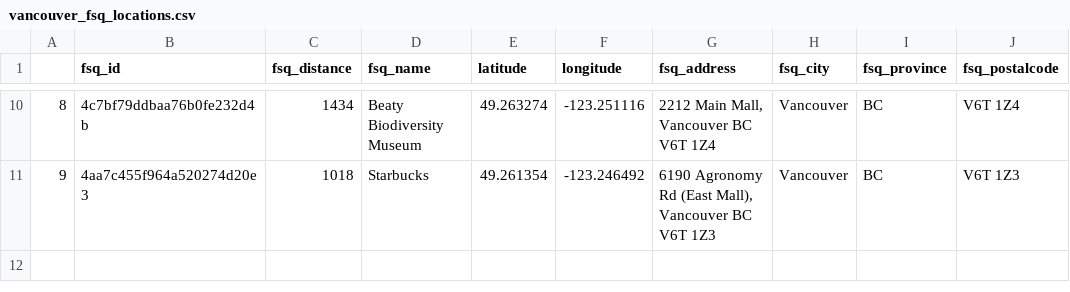
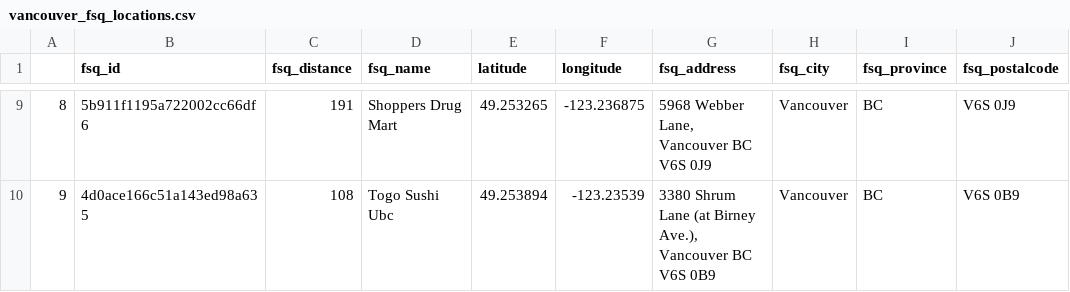
Before and after one commit to adrianyau/Python-Statistical-Modeling, a CSV file: data/vancouver_fsq_locations.csv, drawn as a sheet; only a part is shown, gaps mark what is left out; addresses are those after the commit; the diff covers the shown part only; the diff names each change by its address in the sheet, - before the commit and + after, or states it on an @@ line.

```diff
--- a/data/vancouver_fsq_locations.csv
+++ b/data/vancouver_fsq_locations.csv
-B9 (fsq_id): 4c7bf79ddbaa76b0fe232d4b
+B9 (fsq_id): 5b911f1195a722002cc66df6
-C9 (fsq_distance): 1434
+C9 (fsq_distance): 191
-D9 (fsq_name): Beaty Biodiversity Museum
+D9 (fsq_name): Shoppers Drug Mart
-E9 (latitude): 49.263274
+E9 (latitude): 49.253265
-F9 (longitude): -123.251116
+F9 (longitude): -123.236875
-G9 (fsq_address): 2212 Main Mall, Vancouver BC V6T 1Z4
+G9 (fsq_address): 5968 Webber Lane, Vancouver BC V6S 0J9
-J9 (fsq_postalcode): V6T 1Z4
+J9 (fsq_postalcode): V6S 0J9
-B10 (fsq_id): 4aa7c455f964a520274d20e3
+B10 (fsq_id): 4d0ace166c51a143ed98a635
-C10 (fsq_distance): 1018
+C10 (fsq_distance): 108
-D10 (fsq_name): Starbucks
+D10 (fsq_name): Togo Sushi Ubc
-E10 (latitude): 49.261354
+E10 (latitude): 49.253894
-F10 (longitude): -123.246492
+F10 (longitude): -123.23539
-G10 (fsq_address): 6190 Agronomy Rd (East Mall), Vancouver BC V6T 1Z3
+G10 (fsq_address): 3380 Shrum Lane (at Birney Ave.), Vancouver BC V6S 0B9
-J10 (fsq_postalcode): V6T 1Z3
+J10 (fsq_postalcode): V6S 0B9
```
Also changed, not shown: 1 removed row and 30 edited cells elsewhere in this file.
